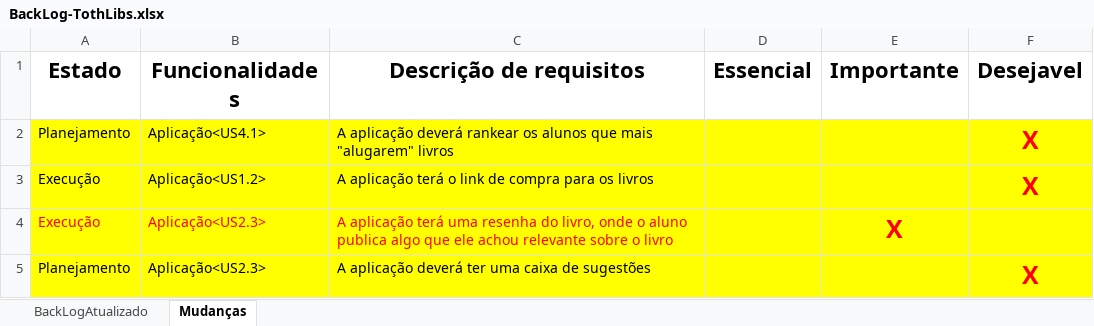
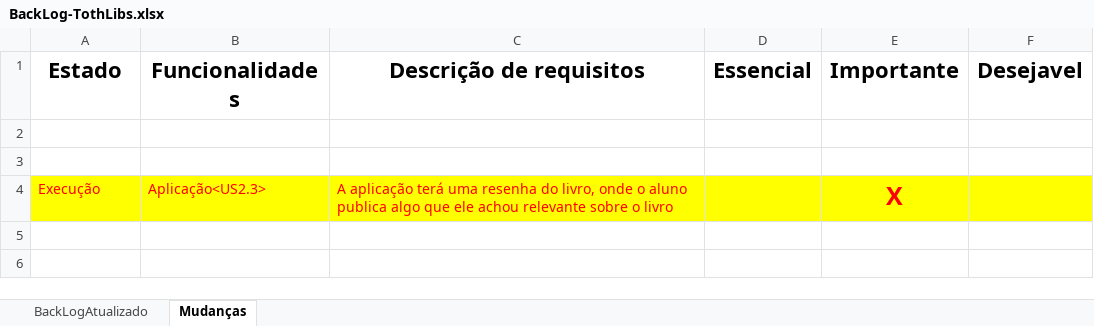
Before and after one commit to Luis-Silva80/grupo05-adsa, an Excel workbook: Documentação/BackLog-TothLibs.xlsx, sheet Mudanças, drawn as a sheet; values as stored, in another font and other column widths than the file's, no borders; the diff names each change by its address in the sheet, - before the commit and + after, or states it on an @@ line.

```diff
--- a/Documentação/BackLog-TothLibs.xlsx (sheet Mudanças)
+++ b/Documentação/BackLog-TothLibs.xlsx (sheet Mudanças)
-row 2: Planejamento | Aplicação<US4.1> | A aplicação deverá rankear os alunos que mais "alugarem" livros |  |  | X
+row 2: (empty)
-A2:F3 fill: #FFFF00
+A2:F3 fill: none
-row 3: Execução | Aplicação<US1.2> | A aplicação terá o link de compra para os livros |  |  | X
+row 3: (empty)
-row 5: Planejamento | Aplicação<US2.3> | A aplicação deverá ter uma caixa de sugestões |  |  | X
```
Also changed, not shown: sheet BackLogAtualizado.
